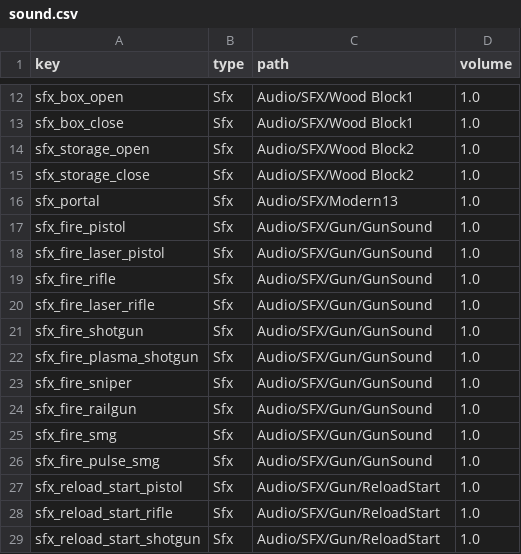
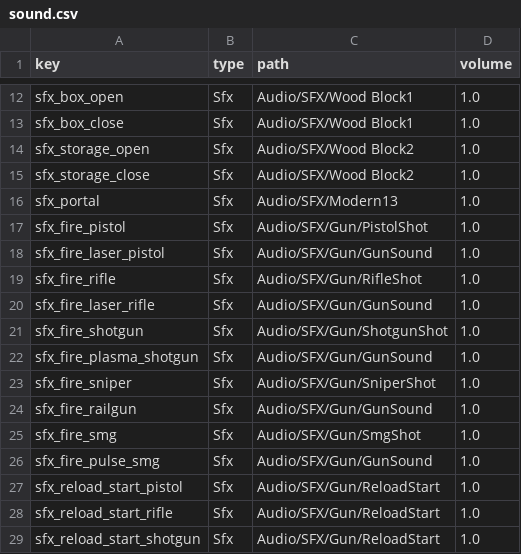
Before and after one commit to ksjgusdh123/PocoPoachers, a CSV file: PocoPoachers/DataTable/sound.csv, drawn as a sheet; only a part is shown, gaps mark what is left out.

```diff
--- a/PocoPoachers/DataTable/sound.csv
+++ b/PocoPoachers/DataTable/sound.csv
@@ -16,11 +16,11 @@ sfx_storage_close,Sfx,Audio/SFX/Wood Block2,1.0
 sfx_portal,Sfx,Audio/SFX/Modern13,1.0
-sfx_fire_pistol,Sfx,Audio/SFX/Gun/GunSound,1.0
+sfx_fire_pistol,Sfx,Audio/SFX/Gun/PistolShot,1.0
 sfx_fire_laser_pistol,Sfx,Audio/SFX/Gun/GunSound,1.0
-sfx_fire_rifle,Sfx,Audio/SFX/Gun/GunSound,1.0
+sfx_fire_rifle,Sfx,Audio/SFX/Gun/RifleShot,1.0
 sfx_fire_laser_rifle,Sfx,Audio/SFX/Gun/GunSound,1.0
-sfx_fire_shotgun,Sfx,Audio/SFX/Gun/GunSound,1.0
+sfx_fire_shotgun,Sfx,Audio/SFX/Gun/ShotgunShot,1.0
 sfx_fire_plasma_shotgun,Sfx,Audio/SFX/Gun/GunSound,1.0
-sfx_fire_sniper,Sfx,Audio/SFX/Gun/GunSound,1.0
+sfx_fire_sniper,Sfx,Audio/SFX/Gun/SniperShot,1.0
 sfx_fire_railgun,Sfx,Audio/SFX/Gun/GunSound,1.0
-sfx_fire_smg,Sfx,Audio/SFX/Gun/GunSound,1.0
+sfx_fire_smg,Sfx,Audio/SFX/Gun/SmgShot,1.0
 sfx_fire_pulse_smg,Sfx,Audio/SFX/Gun/GunSound,1.0
```
Also changed, not shown: 23 other files.
